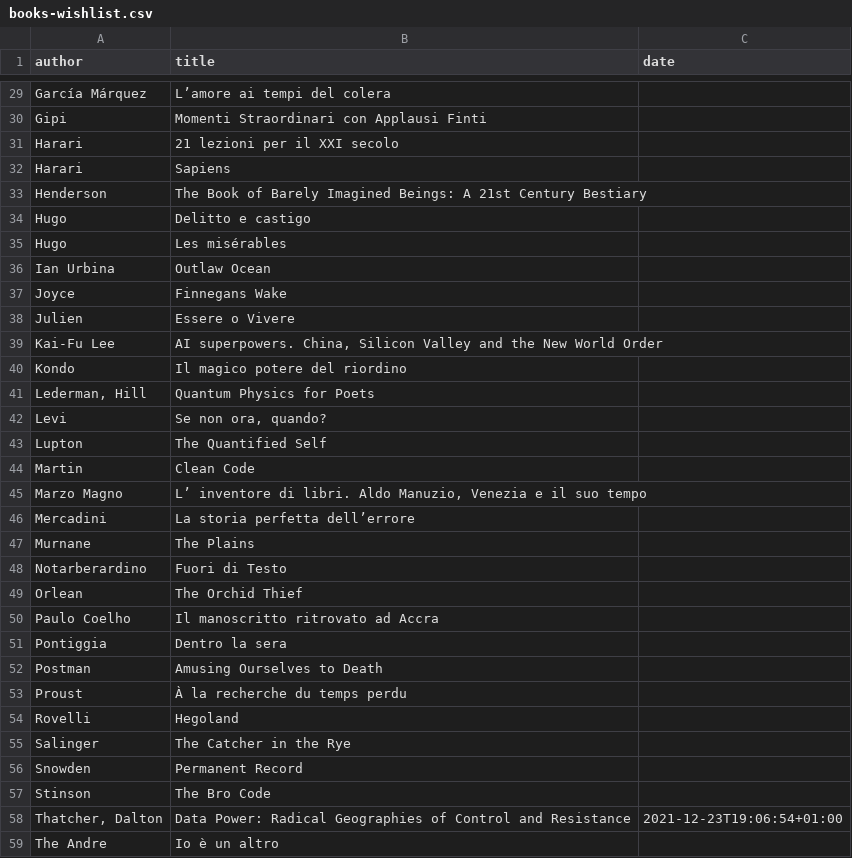
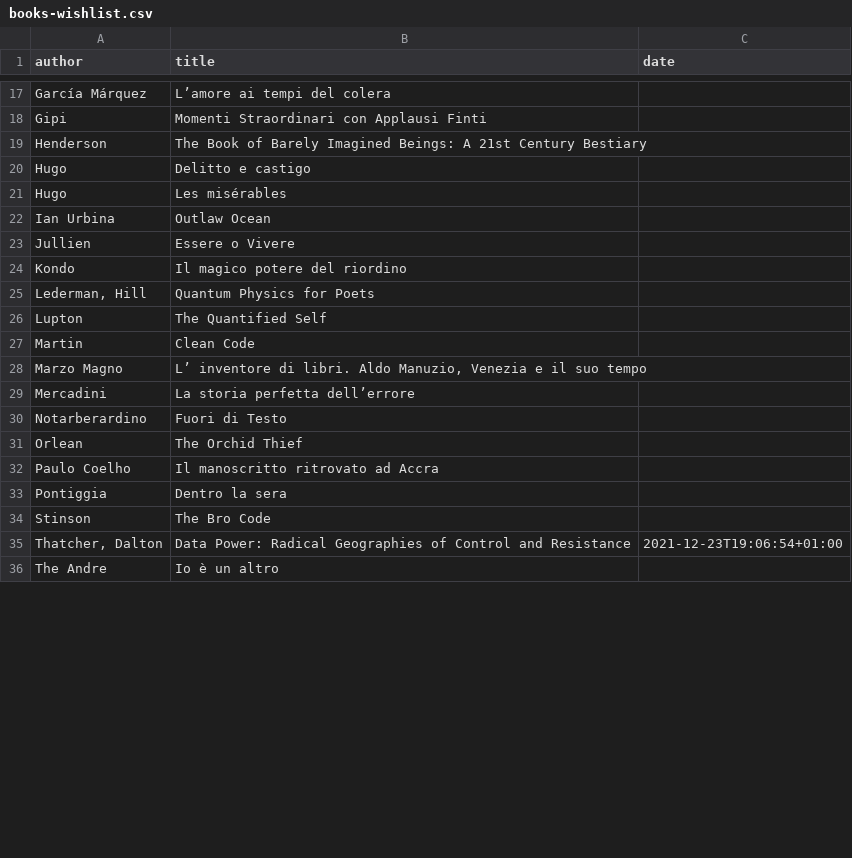
Before and after one commit to xplosionmind/data, a CSV file: books-wishlist.csv, drawn as a sheet; only a part is shown, gaps mark what is left out; the diff covers the shown part only.

```diff
--- a/books-wishlist.csv
+++ b/books-wishlist.csv
@@ -30,4 +18,2 @@ García Márquez,L’amore ai tempi del colera,
 Gipi,Momenti Straordinari con Applausi Finti,
-Harari,21 lezioni per il XXI secolo,
-Harari,Sapiens,
 Henderson,The Book of Barely Imagined Beings: A 21st Century Bestiary,
@@ -36,8 +22,5 @@ Hugo,Les misérables,
 Ian Urbina,Outlaw Ocean,
-Joyce,Finnegans Wake,
-Julien,Essere o Vivere,
-Kai-Fu Lee,"AI superpowers. China, Silicon Valley and the New World Order",
+Jullien,Essere o Vivere,
 Kondo,Il magico potere del riordino,
 "Lederman, Hill",Quantum Physics for Poets,
-Levi,"Se non ora, quando?",
 Lupton,The Quantified Self,
@@ -46,3 +29,2 @@ Marzo Magno,"L’ inventore di libri. Aldo Manuzio, Venezia e il suo tempo",
 Mercadini,La storia perfetta dell’errore,
-Murnane,The Plains,
 Notarberardino,Fuori di Testo,
@@ -51,7 +33,2 @@ Paulo Coelho,Il manoscritto ritrovato ad Accra,
 Pontiggia,Dentro la sera,
-Postman,Amusing Ourselves to Death,
-Proust,À la recherche du temps perdu,
-Rovelli,Hegoland,
-Salinger,The Catcher in the Rye,
-Snowden,Permanent Record,
 Stinson,The Bro Code,
```
Also changed, not shown: 14 removed rows and 2 edited cells elsewhere in this file, apps.csv, internet-awesomeness.csv, 3 other files.
